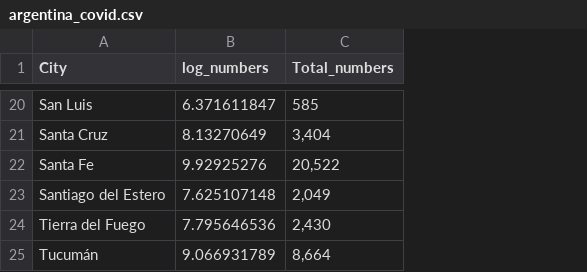
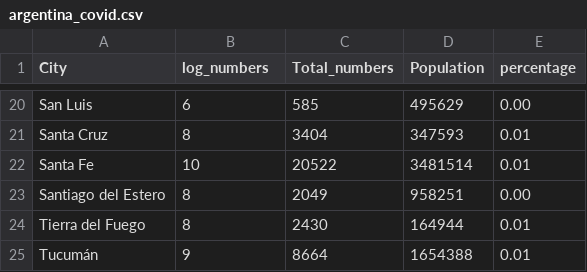
Before and after one commit to etc5523-2020/my-blog-alangewerc, a CSV file: argentina_covid.csv, drawn as a sheet; only a part is shown, gaps mark what is left out; the diff covers the shown part only; the diff names each change by its address in the sheet, - before the commit and + after, or states it on an @@ line.

```diff
--- a/argentina_covid.csv
+++ b/argentina_covid.csv
+column D (Population), rows 20-25: 495629 | 347593 | 3481514 | 958251 | 164944 | 1654388
+column E (percentage), rows 20-25: 0.00 | 0.01 | 0.01 | 0.00 | 0.01 | 0.01
-B20 (log_numbers): 6.371611847
+B20 (log_numbers): 6
-B21 (log_numbers): 8.13270649
+B21 (log_numbers): 8
-C21 (Total_numbers): 3,404
+C21 (Total_numbers): 3404
-B22 (log_numbers): 9.92925276
+B22 (log_numbers): 10
-C22 (Total_numbers): 20,522
+C22 (Total_numbers): 20522
-B23 (log_numbers): 7.625107148
+B23 (log_numbers): 8
-C23 (Total_numbers): 2,049
+C23 (Total_numbers): 2049
-B24 (log_numbers): 7.795646536
+B24 (log_numbers): 8
-C24 (Total_numbers): 2,430
+C24 (Total_numbers): 2430
-B25 (log_numbers): 9.066931789
+B25 (log_numbers): 9
-C25 (Total_numbers): 8,664
+C25 (Total_numbers): 8664
```
Also changed, not shown: 1 added row, 1 removed row and 28 edited cells elsewhere in this file, docs/argentina_covid.csv, 6 other files.
